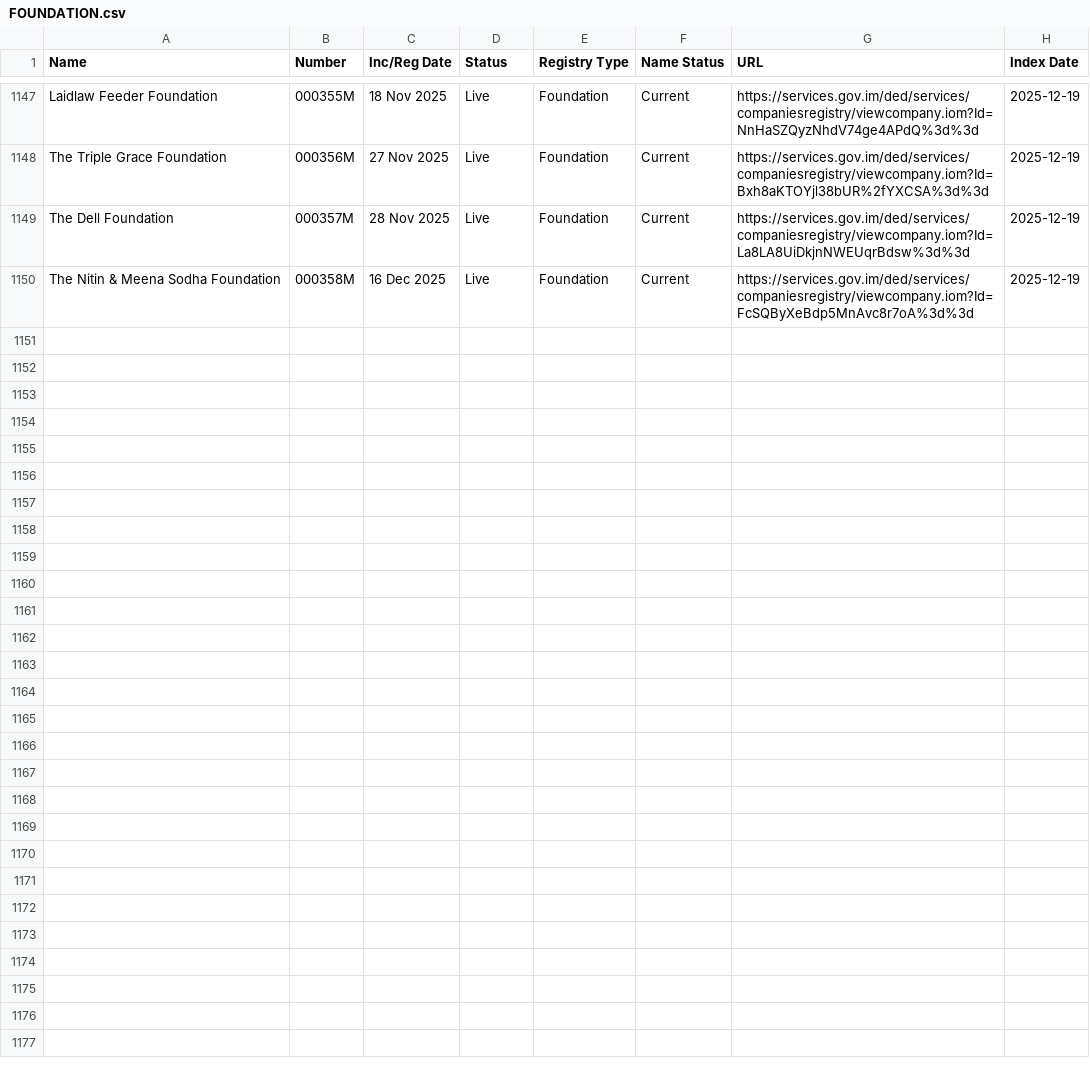
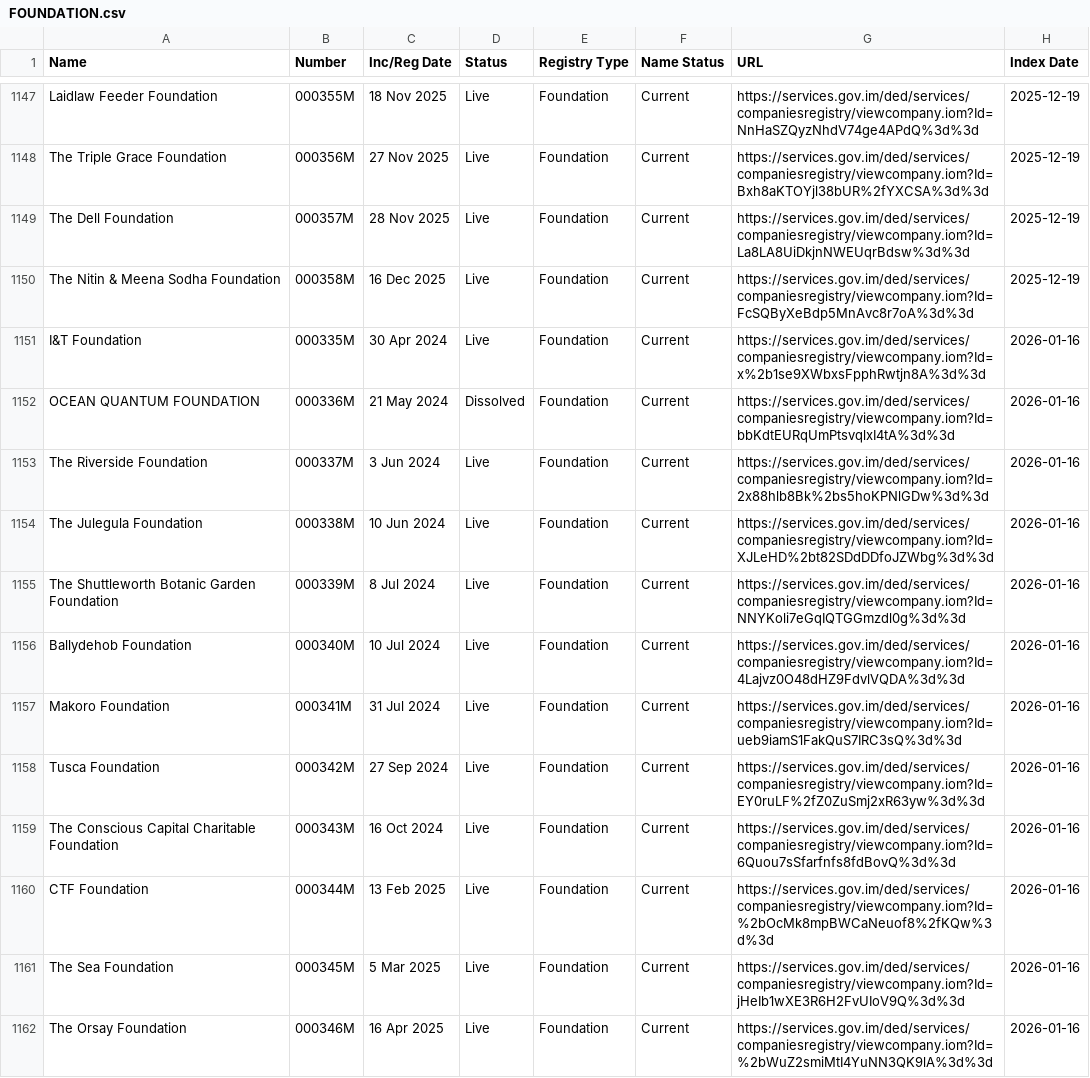
Before and after one commit to dankarran/isleofman-opendata, a CSV file: data/gov.im/companies/sources/search/names/FOUNDATION.csv, drawn as a sheet; only a part is shown, gaps mark what is left out; the diff covers the shown part only; the diff names each change by its address in the sheet, - before the commit and + after, or states it on an @@ line.

```diff
--- a/data/gov.im/companies/sources/search/names/FOUNDATION.csv
+++ b/data/gov.im/companies/sources/search/names/FOUNDATION.csv
+row 1151: I&T Foundation | 000335M | 30 Apr 2024 | Live | Foundation | Current | https://services.gov.im/ded/services/companiesregistry/viewcompany.iom?Id=x%2b1se9XWbxsFpphRwtjn8A%3d%3d | 2026-01-16
+row 1152: OCEAN QUANTUM FOUNDATION | 000336M | 21 May 2024 | Dissolved | Foundation | Current | https://services.gov.im/ded/services/companiesregistry/viewcompany.iom?Id=bbKdtEURqUmPtsvqlxI4tA%3d%3d | 2026-01-16
+row 1153: The Riverside Foundation | 000337M | 3 Jun 2024 | Live | Foundation | Current | https://services.gov.im/ded/services/companiesregistry/viewcompany.iom?Id=2x88hlb8Bk%2bs5hoKPNlGDw%3d%3d | 2026-01-16
+row 1154: The Julegula Foundation | 000338M | 10 Jun 2024 | Live | Foundation | Current | https://services.gov.im/ded/services/companiesregistry/viewcompany.iom?Id=XJLeHD%2bt82SDdDDfoJZWbg%3d%3d | 2026-01-16
+row 1155: The Shuttleworth Botanic Garden Foundation | 000339M | 8 Jul 2024 | Live | Foundation | Current | https://services.gov.im/ded/services/companiesregistry/viewcompany.iom?Id=NNYKoli7eGqIQTGGmzdl0g%3d%3d | 2026-01-16
+row 1156: Ballydehob Foundation | 000340M | 10 Jul 2024 | Live | Foundation | Current | https://services.gov.im/ded/services/companiesregistry/viewcompany.iom?Id=4Lajvz0O48dHZ9FdvlVQDA%3d%3d | 2026-01-16
+row 1157: Makoro Foundation | 000341M | 31 Jul 2024 | Live | Foundation | Current | https://services.gov.im/ded/services/companiesregistry/viewcompany.iom?Id=ueb9iamS1FakQuS7IRC3sQ%3d%3d | 2026-01-16
+row 1158: Tusca Foundation | 000342M | 27 Sep 2024 | Live | Foundation | Current | https://services.gov.im/ded/services/companiesregistry/viewcompany.iom?Id=EY0ruLF%2fZ0ZuSmj2xR63yw%3d%3d | 2026-01-16
+row 1159: The Conscious Capital Charitable Foundation | 000343M | 16 Oct 2024 | Live | Foundation | Current | https://services.gov.im/ded/services/companiesregistry/viewcompany.iom?Id=6Quou7sSfarfnfs8fdBovQ%3d%3d | 2026-01-16
+row 1160: CTF Foundation | 000344M | 13 Feb 2025 | Live | Foundation | Current | https://services.gov.im/ded/services/companiesregistry/viewcompany.iom?Id=%2bOcMk8mpBWCaNeuof8%2fKQw%3d%3d | 2026-01-16
+row 1161: The Sea Foundation | 000345M | 5 Mar 2025 | Live | Foundation | Current | https://services.gov.im/ded/services/companiesregistry/viewcompany.iom?Id=jHeIb1wXE3R6H2FvUIoV9Q%3d%3d | 2026-01-16
+row 1162: The Orsay Foundation | 000346M | 16 Apr 2025 | Live | Foundation | Current | https://services.gov.im/ded/services/companiesregistry/viewcompany.iom?Id=%2bWuZ2smiMtI4YuNN3QK9lA%3d%3d | 2026-01-16
```
Also changed, not shown: 12 added rows elsewhere in this file, data/gov.im/companies/outputs/registries.csv, data/gov.im/companies/sources/search/names/CORP.csv, 7 other files.
